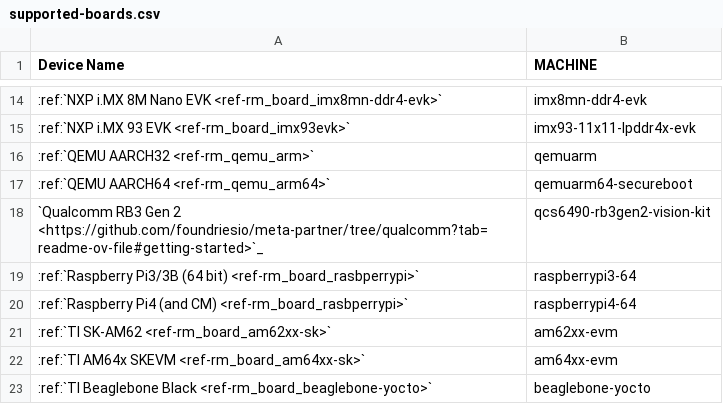
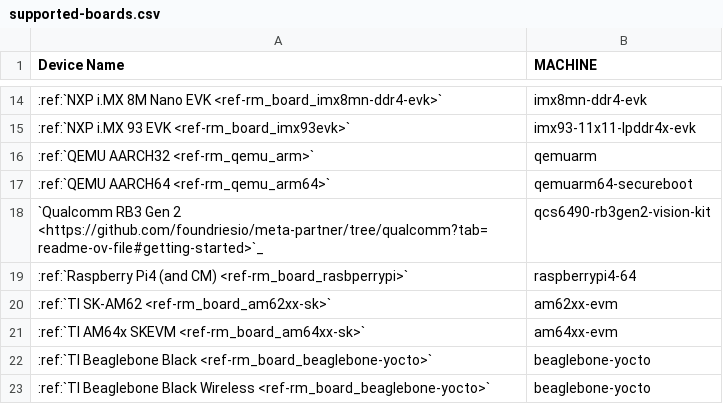
Before and after one commit to foundriesio/docs, a CSV file: source/_static/csv/supported-boards.csv, drawn as a sheet; only a part is shown, gaps mark what is left out; the shorter side is filled out with more unchanged rows; the diff names each change by its address in the sheet, - before the commit and + after, or states it on an @@ line.

Commit message:
Remove rpi3 from documentation
Removed from supported-boards CSV.
In most instances, references were updated to "raspberry pi 4".
Additional changes were made in some files to address minor issues that
were spotted.

This commit addresses issue FFTK-4105, "deprecate raspberrypi3 64…"

Signed-off-by: Katrina Prosise <katrina.prosise@foundries.io>

```diff
--- a/source/_static/csv/supported-boards.csv
+++ b/source/_static/csv/supported-boards.csv
-row 19: :ref:`Raspberry Pi3/3B (64 bit) <ref-rm_board_rasbperrypi>` | raspberrypi3-64
```
Also changed, not shown: 16 other files.
